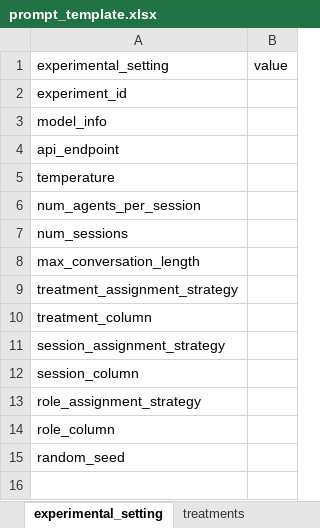
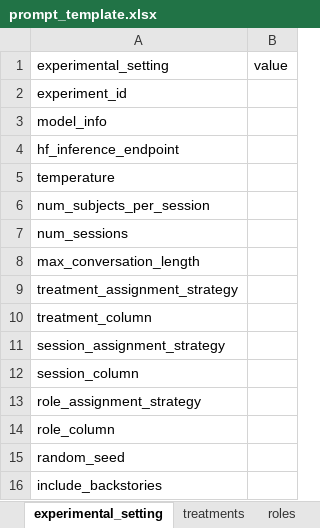
Before and after one commit to Samoylo57/talking-to-machines, an Excel workbook: demos/prompt_template.xlsx, sheet experimental_setting, drawn as a sheet; values as stored, in another font and other column widths than the file's, no borders; the diff names each change by its address in the sheet, - before the commit and + after, or states it on an @@ line.

```diff
--- a/demos/prompt_template.xlsx (sheet experimental_setting)
+++ b/demos/prompt_template.xlsx (sheet experimental_setting)
-A4: api_endpoint
+A4: hf_inference_endpoint
-A6: num_agents_per_session
+A6: num_subjects_per_session
+row 16: include_backstories
```
Also changed, not shown: sheet interview_prompts, sheet demographic_profiles, sheet roles, other sheet tabs, demos/public_good_experiment/public_good_experiment_prompt_template.xlsx, 41 other files.
